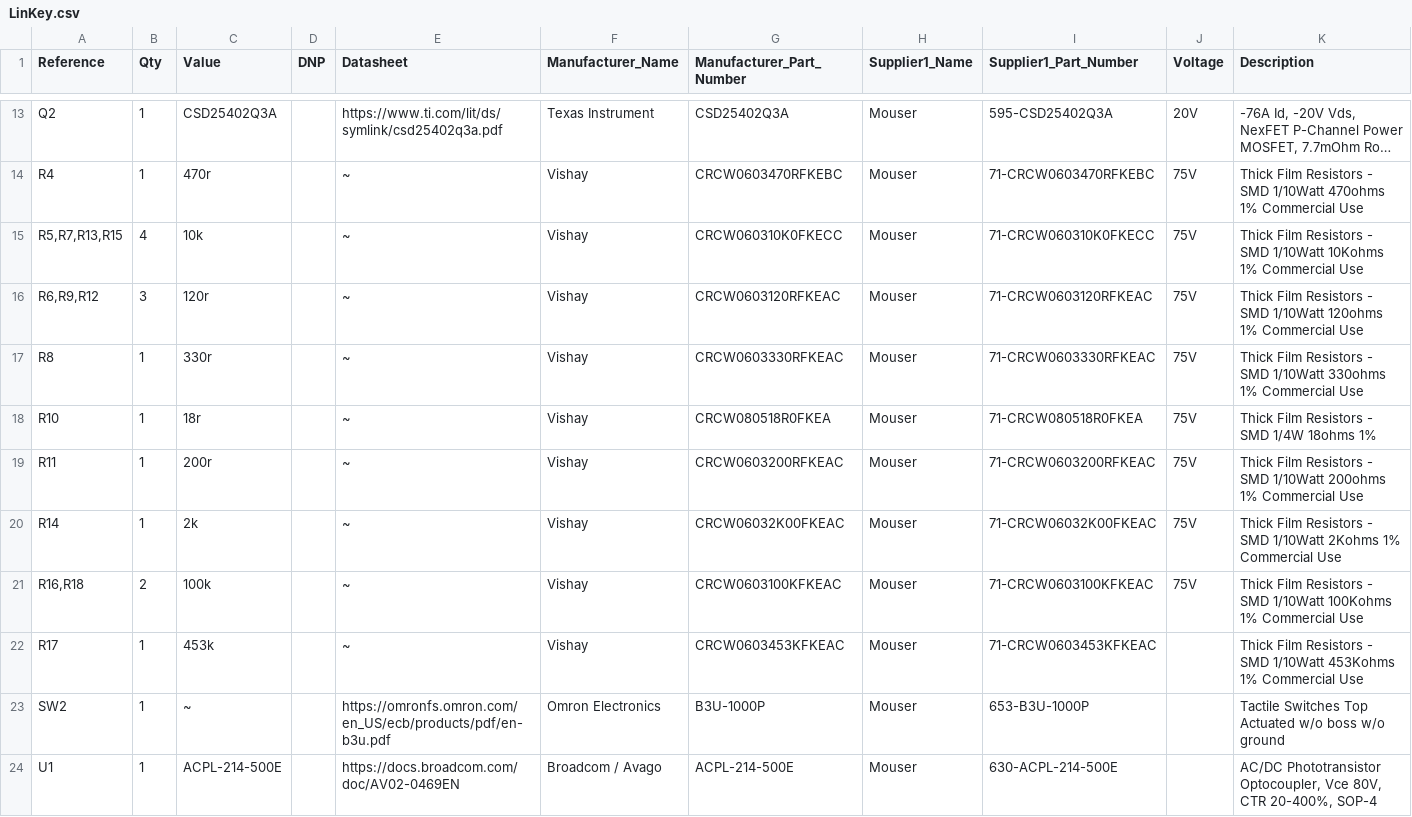
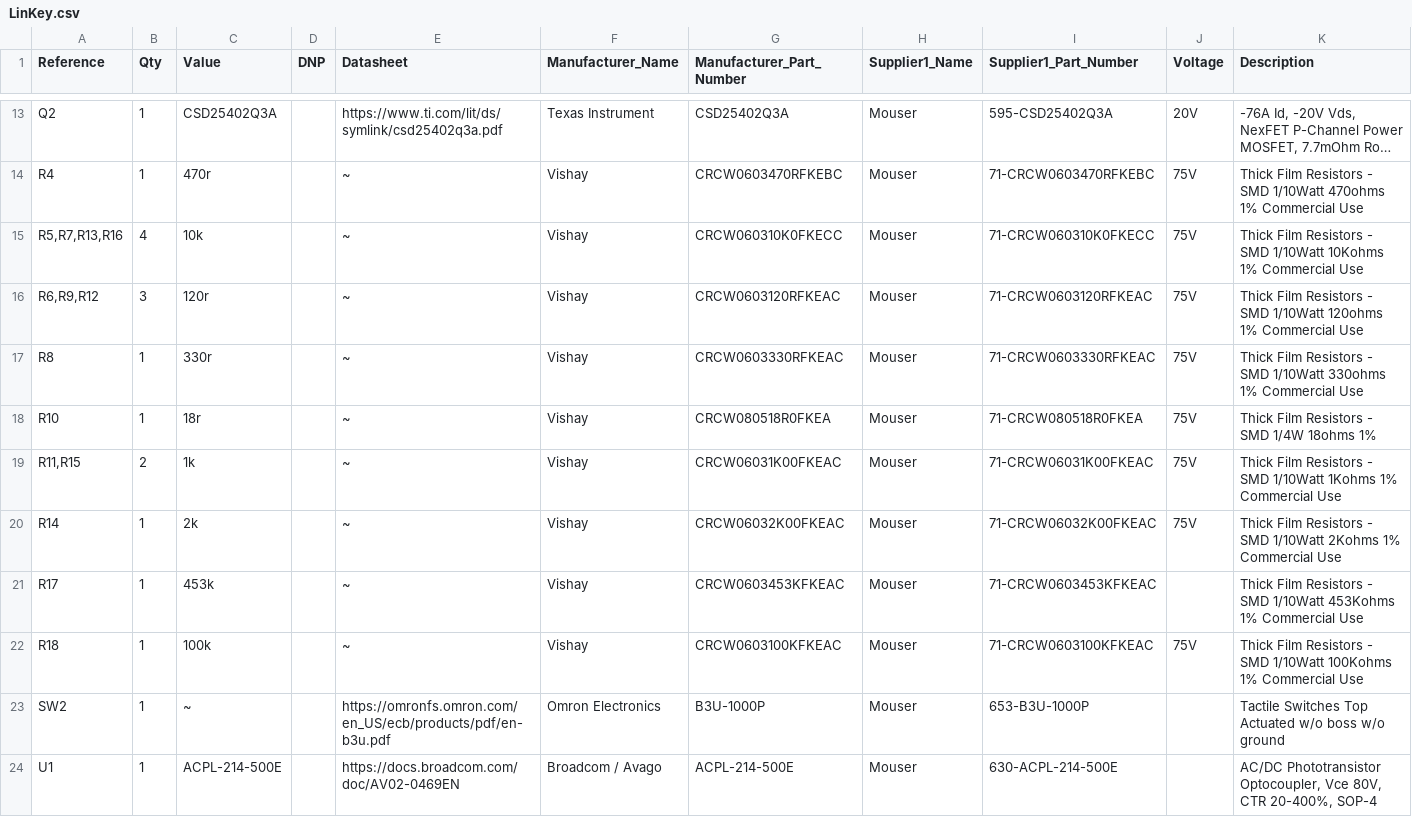
Before and after one commit to Konkzor/LinKey, a CSV file: PCB/LinKey.csv, drawn as a sheet; only a part is shown, gaps mark what is left out; long unchanged cells end in ….

Commit message:
Update pcb version to v1.1
- Fix R10 footprint (was 1206 but should be 0805), decrease value to increase max current to 40mA
- Change R15/R16 values (divided by 10)
- Increase R11 from 200r to 1k to fix voltage limitation
- Fix I1/I2 swap
- Modify R4, R5 values around opto
- Add SW + Capa on EN

```diff
--- a/PCB/LinKey.csv
+++ b/PCB/LinKey.csv
@@ -14,3 +14,3 @@
 "R4","1","470r","","~","Vishay","CRCW0603470RFKEBC","Mouser","71-CRCW0603470RFKEBC","75V","Thick Film Resistors - SMD 1/10Watt 470ohms 1% Commercial Use"
-"R5,R7,R13,R15","4","10k","","~","Vishay","CRCW060310K0FKECC ","Mouser","71-CRCW060310K0FKECC ","75V","Thick Film Resistors - SMD 1/10Watt 10Kohms 1% Commercial Use"
+"R5,R7,R13,R16","4","10k","","~","Vishay","CRCW060310K0FKECC ","Mouser","71-CRCW060310K0FKECC ","75V","Thick Film Resistors - SMD 1/10Watt 10Kohms 1% Commercial Use"
 "R6,R9,R12","3","120r","","~","Vishay","CRCW0603120RFKEAC ","Mouser","71-CRCW0603120RFKEAC ","75V","Thick Film Resistors - SMD 1/10Watt 120ohms 1% Commercial Use"
@@ -18,6 +18,6 @@
 "R10","1","18r","","~","Vishay","CRCW080518R0FKEA","Mouser","71-CRCW080518R0FKEA","75V","Thick Film Resistors - SMD 1/4W 18ohms 1%"
-"R11","1","200r","","~","Vishay","CRCW0603200RFKEAC ","Mouser","71-CRCW0603200RFKEAC ","75V","Thick Film Resistors - SMD 1/10Watt 200ohms 1% Commercial Use"
+"R11,R15","2","1k","","~","Vishay","CRCW06031K00FKEAC ","Mouser","71-CRCW06031K00FKEAC ","75V","Thick Film Resistors - SMD 1/10Watt 1Kohms 1% Commercial Use"
 "R14","1","2k","","~","Vishay","CRCW06032K00FKEAC ","Mouser","71-CRCW06032K00FKEAC ","75V","Thick Film Resistors - SMD 1/10Watt 2Kohms 1% Commercial Use"
-"R16,R18","2","100k","","~","Vishay","CRCW0603100KFKEAC  ","Mouser","71-CRCW0603100KFKEAC ","75V","Thick Film Resistors - SMD 1/10Watt 100Kohms 1% Commercial Use"
 "R17","1","453k","","~","Vishay","CRCW0603453KFKEAC","Mouser","71-CRCW0603453KFKEAC","","Thick Film Resistors - SMD 1/10Watt 453Kohms 1% Commercial Use"
+"R18","1","100k","","~","Vishay","CRCW0603100KFKEAC  ","Mouser","71-CRCW0603100KFKEAC ","75V","Thick Film Resistors - SMD 1/10Watt 100Kohms 1% Commercial Use"
 "SW2","1","~","","https://omronfs.omron.com/en_US/ecb/products/pdf/en-b3u.pdf","Omron Electronics","B3U-1000P ","Mouser","653-B3U-1000P","","Tactile Switches Top Actuated w/o boss w/o ground"
```
Also changed, not shown: 19 other files.
